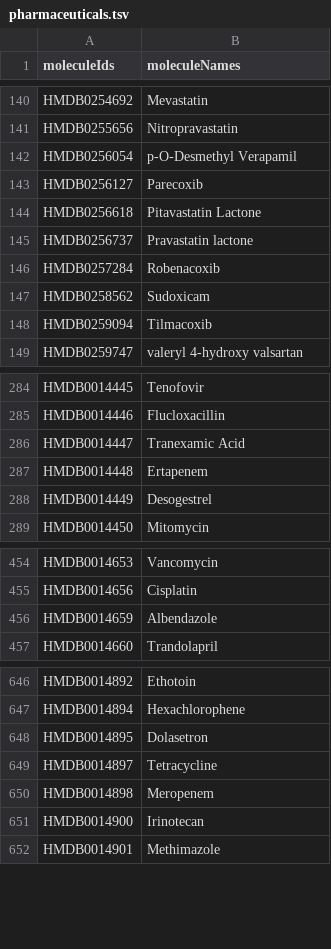
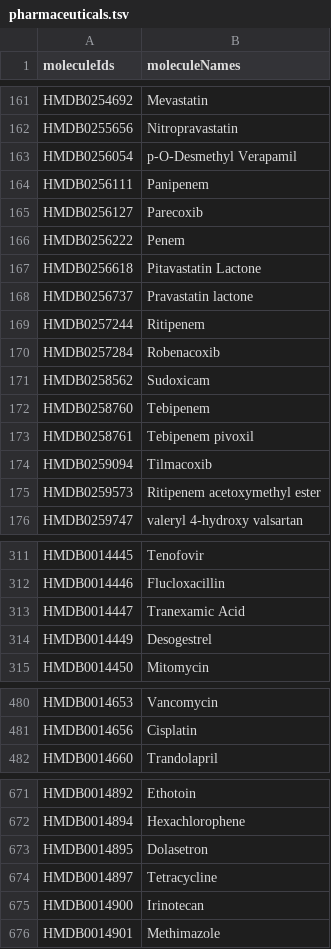
Before and after one commit to cbib/SpacePath, a TSV file: ressources/pharmaceuticals.tsv, drawn as a sheet; only a part is shown, gaps mark what is left out; the diff covers the shown part only.

```diff
--- a/ressources/pharmaceuticals.tsv
+++ b/ressources/pharmaceuticals.tsv
@@ -142,8 +163,14 @@ HMDB0255656	Nitropravastatin
 HMDB0256054	p-O-Desmethyl Verapamil
+HMDB0256111	Panipenem
 HMDB0256127	Parecoxib
+HMDB0256222	Penem
 HMDB0256618	Pitavastatin Lactone
 HMDB0256737	Pravastatin lactone
+HMDB0257244	Ritipenem
 HMDB0257284	Robenacoxib
 HMDB0258562	Sudoxicam
+HMDB0258760	Tebipenem
+HMDB0258761	Tebipenem pivoxil
 HMDB0259094	Tilmacoxib
+HMDB0259573	Ritipenem acetoxymethyl ester
 HMDB0259747	valeryl 4-hydroxy valsartan
@@ -286,3 +313,2 @@ HMDB0014446	Flucloxacillin
 HMDB0014447	Tranexamic Acid
-HMDB0014448	Ertapenem
 HMDB0014449	Desogestrel
@@ -455,3 +481,2 @@ HMDB0014653	Vancomycin
 HMDB0014656	Cisplatin
-HMDB0014659	Albendazole
 HMDB0014660	Trandolapril
@@ -649,3 +674,2 @@ HMDB0014895	Dolasetron
 HMDB0014897	Tetracycline
-HMDB0014898	Meropenem
 HMDB0014900	Irinotecan
```
Also changed, not shown: 16 added rows and 2 moved rows elsewhere in this file, 6 other files.
